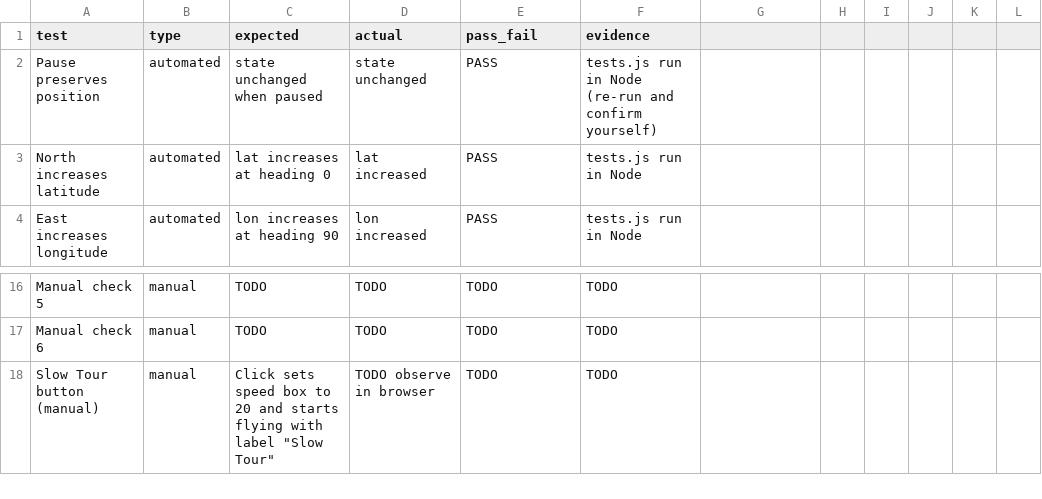
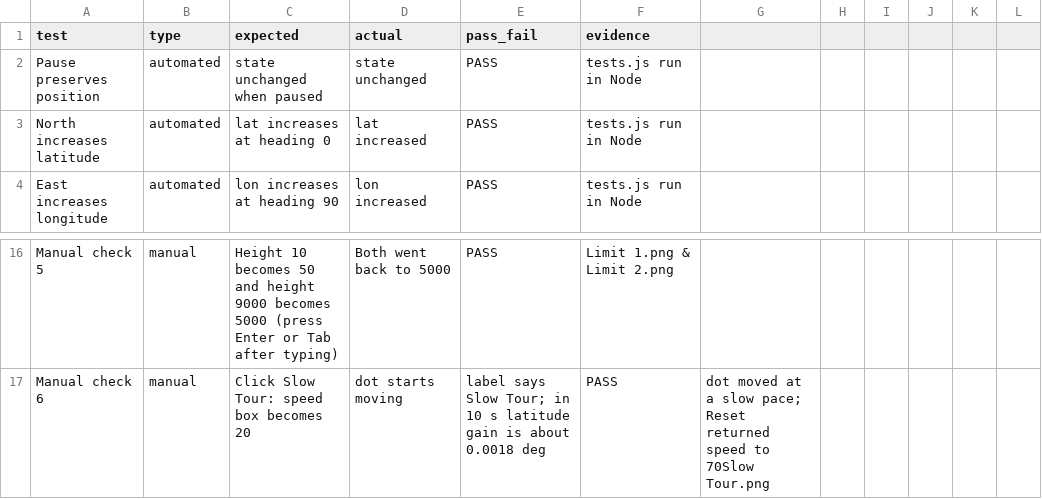
Before and after one commit to mimiadams5608-svg/Flight-Sim, a CSV file: flight-lab-submission 2/Test_Log.csv, drawn as a sheet; only a part is shown, gaps mark what is left out; the diff covers the shown part only; the diff names each change by its address in the sheet, - before the commit and + after, or states it on an @@ line.

Commit message:
Update Test_Log.csv with new test results

```diff
--- a/flight-lab-submission 2/Test_Log.csv
+++ b/flight-lab-submission 2/Test_Log.csv
-F2 (evidence): tests.js run in Node (re-run and confirm yourself)
+F2 (evidence): tests.js run in Node
-C16 (expected): TODO
+C16 (expected): Height 10 becomes 50 and height 9000 becomes 5000 (press Enter or Tab after typing)
-D16 (actual): TODO
+D16 (actual): Both went back to 5000
-E16 (pass_fail): TODO
+E16 (pass_fail): PASS
-F16 (evidence): TODO
+F16 (evidence): Limit 1.png & Limit 2.png
-C17 (expected): TODO
+C17 (expected): Click Slow Tour: speed box becomes 20
-D17 (actual): TODO
+D17 (actual): dot starts moving
-E17 (pass_fail): TODO
+E17 (pass_fail): label says Slow Tour; in 10 s latitude gain is about 0.0018 deg
-F17 (evidence): TODO
+F17 (evidence): PASS
-G17: (empty)
+G17: dot moved at a slow pace; Reset returned speed to 70Slow Tour.png
-row 18: Slow Tour button (manual) | manual | Click sets speed box to 20 and starts flying with label "Slow Tour" | TODO observe in browser | TODO | TODO
```
Also changed, not shown: 32 edited cells elsewhere in this file.
